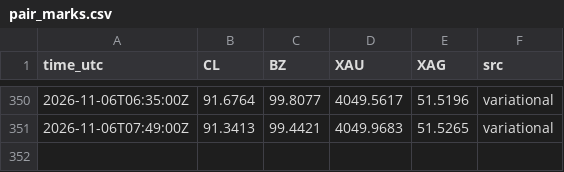
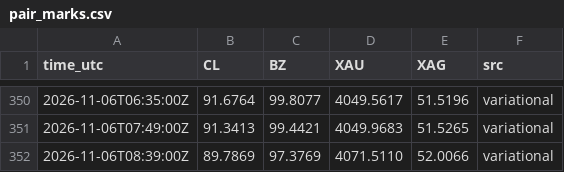
Before and after one commit to googoo0212-glitch/oi-monitor, a CSV file: data/pair_marks.csv, drawn as a sheet; only a part is shown, gaps mark what is left out; the diff names each change by its address in the sheet, - before the commit and + after, or states it on an @@ line.

Commit message:
pair marks 08:39Z

```diff
--- a/data/pair_marks.csv
+++ b/data/pair_marks.csv
+row 352: 2026-11-06T08:39:00Z | 89.7869 | 97.3769 | 4071.5110 | 52.0066 | variational
```
